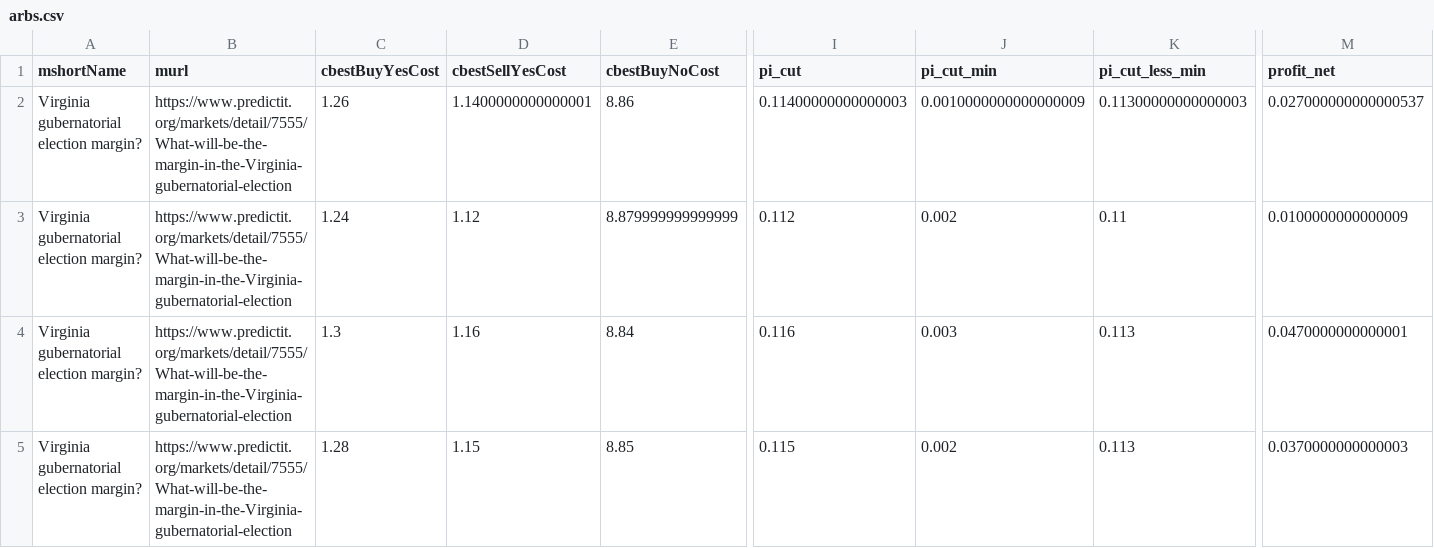
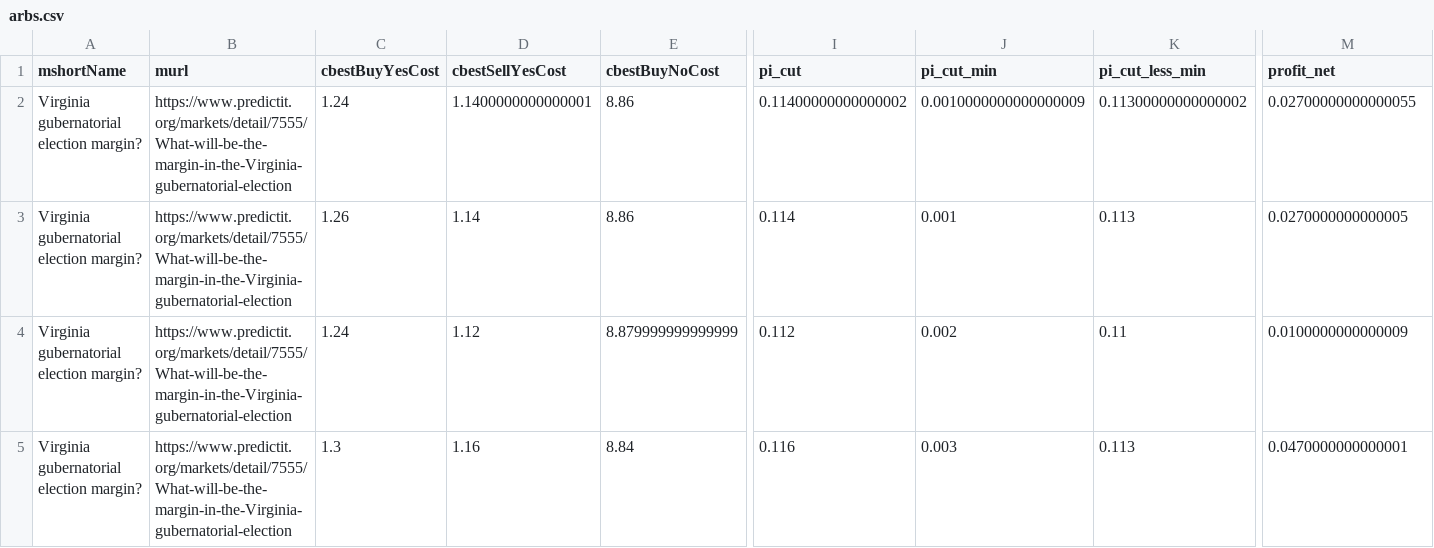
Before and after one commit to dcadata/predictit-arbitrage, a CSV file: data/arbs.csv, drawn as a sheet; only a part is shown, gaps mark what is left out; the shorter side is filled out with more unchanged rows; addresses are those after the commit; rows hold the shown columns only; the diff names each change by its address in the sheet, - before the commit and + after, or states it on an @@ line.

```diff
--- a/data/arbs.csv
+++ b/data/arbs.csv
+row 2: Virginia gubernatorial election margin? | https://www.predictit.org/markets/detail/7555/What-will-be-the-margin-in-the-Virginia-gubernatorial-election | 1.24 | 1.1400000000000001 | 8.86 | 0.11400000000000002 | 0.0010000000000000009 | 0.11300000000000002 | 0.02700000000000055
-D3 (cbestSellYesCost): 1.1400000000000001
+D3 (cbestSellYesCost): 1.14
-I3 (pi_cut): 0.11400000000000003
+I3 (pi_cut): 0.114
-J3 (pi_cut_min): 0.0010000000000000009
+J3 (pi_cut_min): 0.001
-K3 (pi_cut_less_min): 0.11300000000000003
+K3 (pi_cut_less_min): 0.113
-M3 (profit_net): 0.027000000000000537
+M3 (profit_net): 0.0270000000000005
```
Also changed, not shown: data/markets.csv, 1 other file.
